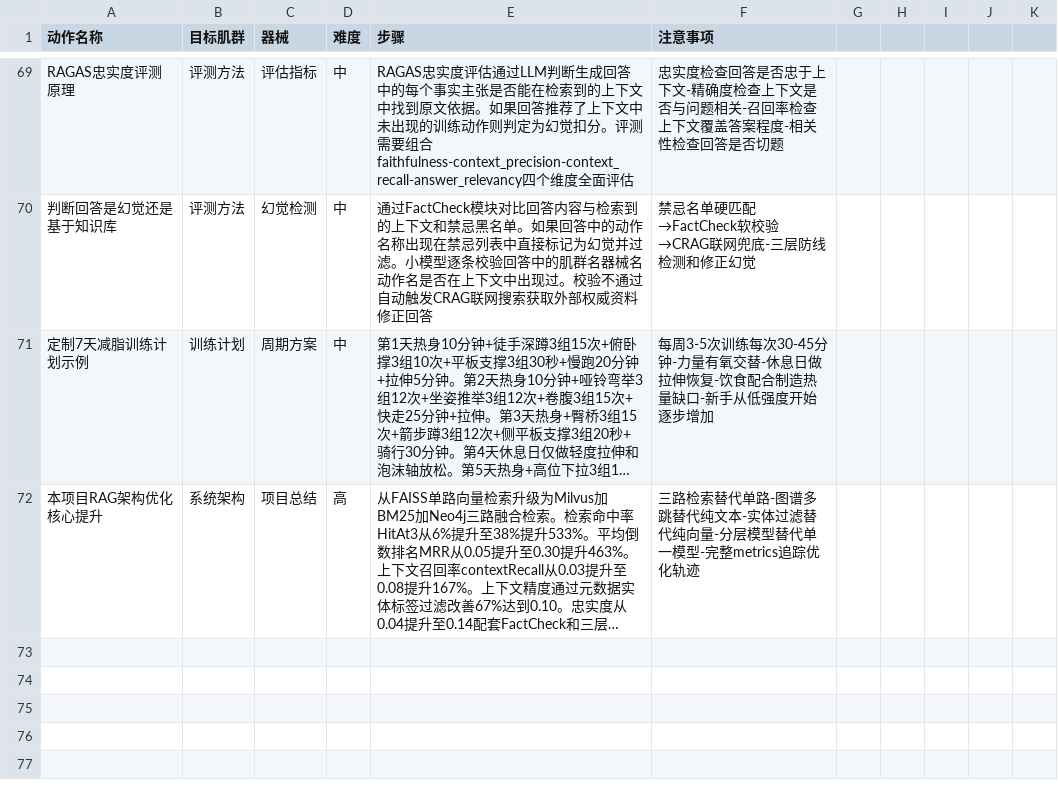
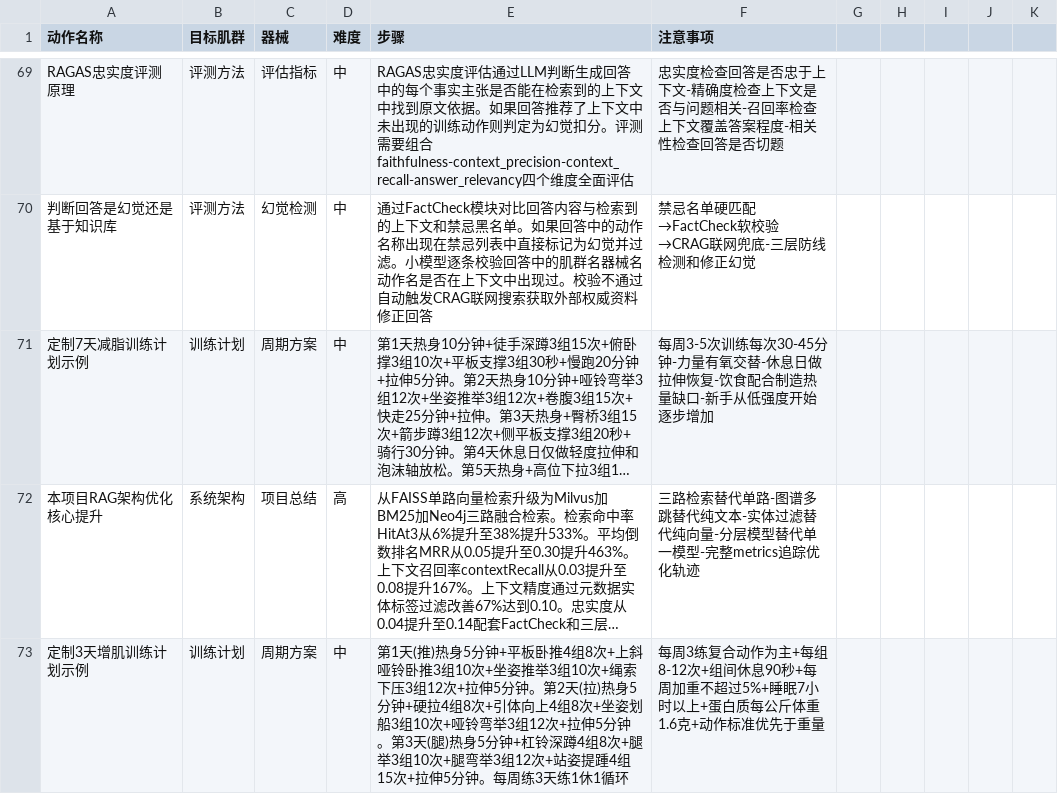
Before and after one commit to SSNN666/fitness-rag-coach, a CSV file: fitness_data.csv, drawn as a sheet; only a part is shown, gaps mark what is left out; long unchanged cells end in …; the diff names each change by its address in the sheet, - before the commit and + after, or states it on an @@ line.

```diff
--- a/fitness_data.csv
+++ b/fitness_data.csv
+row 73: 定制3天增肌训练计划示例 | 训练计划 | 周期方案 | 中 | 第1天(推)热身5分钟+平板卧推4组8次+上斜哑铃卧推3组10次+坐姿推举3组10次+绳索下压3组12次+拉伸5分钟。第2天(拉)热身5分钟+硬拉4组8次+引体向上4组8次+坐姿划船3组10次+哑铃弯举3组12次+拉伸5分钟。第3天(腿)热身5分钟+杠铃深蹲4组8次+腿举3组10次+腿弯举3组12次+站姿提踵4组15次+拉伸5分钟。每周练3天练1休1循环 | 每周3练复合动作为主+每组8-12次+组间休息90秒+每周加重不超过5%+睡眠7小时以上+蛋白质每公斤体重1.6克+动作标准优先于重量
```
Also changed, not shown: 11 other files.
